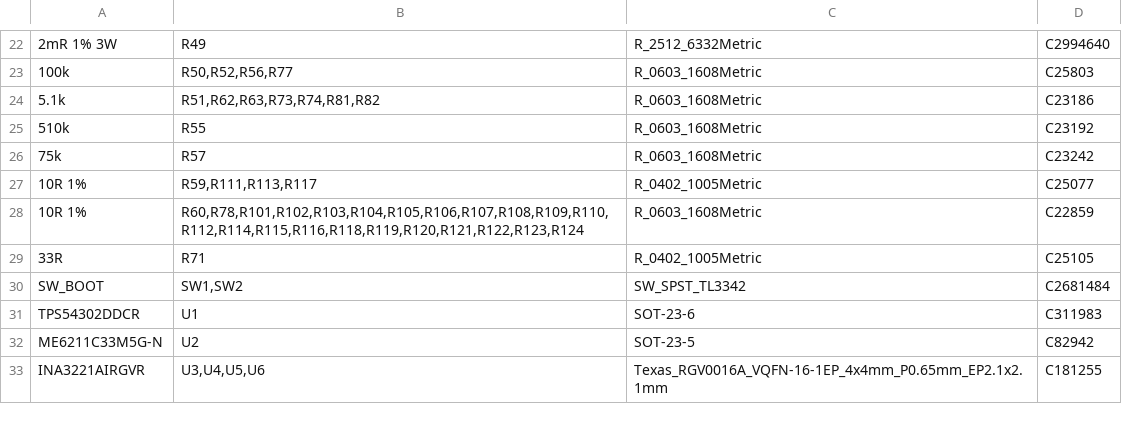
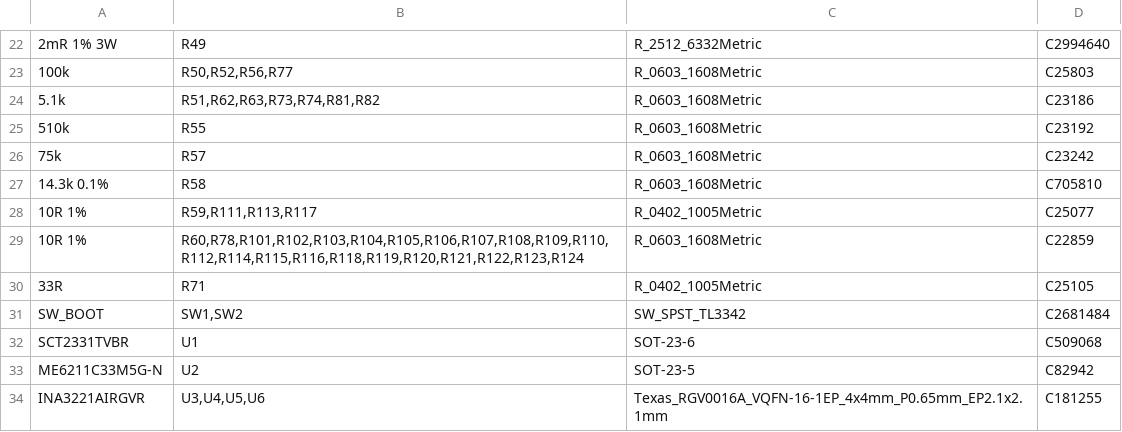
Before and after one commit to HELPMEEADICE/Kujaku, a CSV file: PeacockMainV2/PeacockMainV2-SMT-BOM.csv, drawn as a sheet; only a part is shown, gaps mark what is left out; addresses are those after the commit; the diff covers the shown part only; the diff names each change by its address in the sheet, - before the commit and + after, or states it on an @@ line.

```diff
--- a/PeacockMainV2/PeacockMainV2-SMT-BOM.csv
+++ b/PeacockMainV2/PeacockMainV2-SMT-BOM.csv
+row 27: 14.3k 0.1% | R58 | R_0603_1608Metric | C705810
-A32: TPS54302DDCR
+A32: SCT2331TVBR
-D32: C311983
+D32: C509068
```
Also changed, not shown: 1 removed row and 14 edited cells elsewhere in this file, PeacockMainV2/PeacockMainV2-BOM.csv, PeacockMainV2/PeacockMainV2-CPL.csv, 12 other files.
